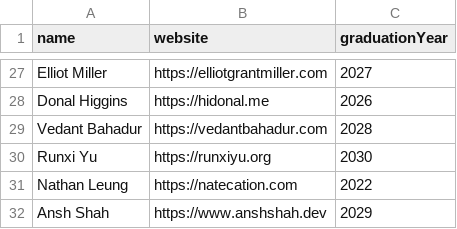
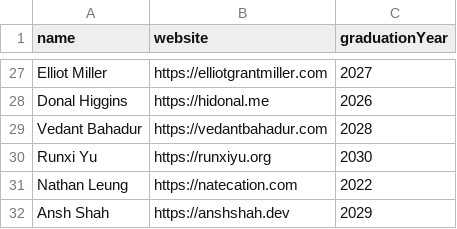
Before and after one commit to AlexCSalinas/michigan-webring, a CSV file: data/students.csv, drawn as a sheet; only a part is shown, gaps mark what is left out.

Commit message:
Fix URL for Ansh Shah
Updated the URL for Ansh Shah in students.csv.

```diff
--- a/data/students.csv
+++ b/data/students.csv
@@ -31,2 +31,2 @@ Runxi Yu,https://runxiyu.org,2030
 Nathan Leung,https://natecation.com,2022
-Ansh Shah,https://www.anshshah.dev,2029
+Ansh Shah,https://anshshah.dev,2029
```
